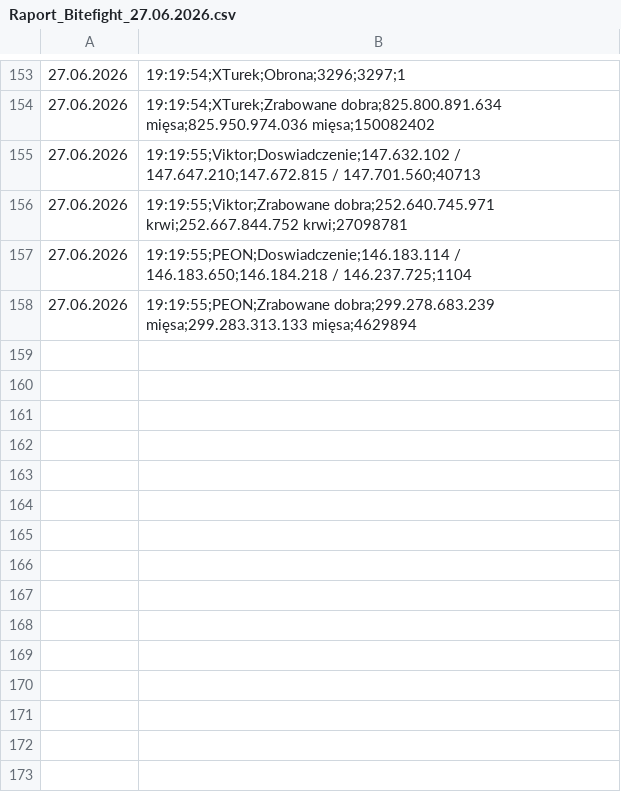
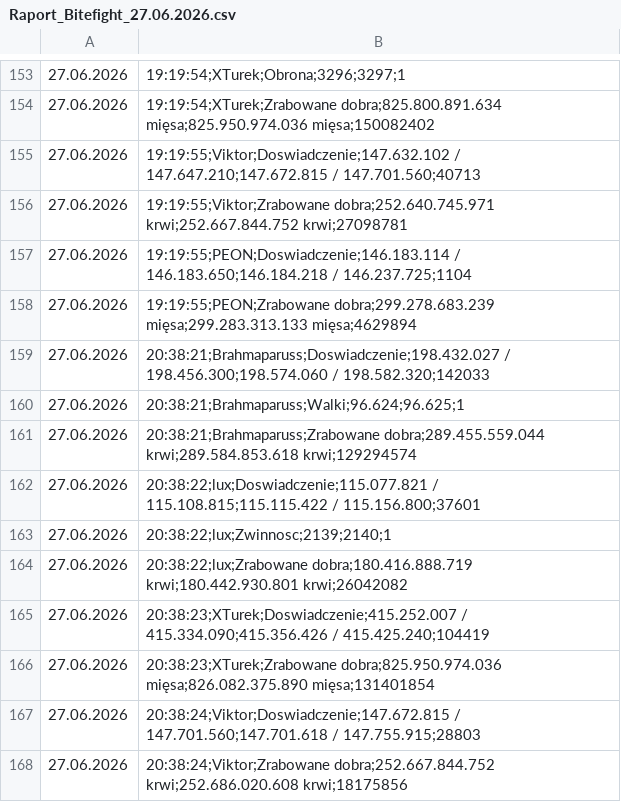
Before and after one commit to statystyki-bf/SledzikBitefight, a CSV file: Raport_Bitefight_27.06.2026.csv, drawn as a sheet; only a part is shown, gaps mark what is left out; the diff names each change by its address in the sheet, - before the commit and + after, or states it on an @@ line.

```diff
--- a/Raport_Bitefight_27.06.2026.csv
+++ b/Raport_Bitefight_27.06.2026.csv
+row 159: 27.06.2026 | 20:38:21;Brahmaparuss;Doswiadczenie;198.432.027 / 198.456.300;198.574.060 / 198.582.320;142033
+row 160: 27.06.2026 | 20:38:21;Brahmaparuss;Walki;96.624;96.625;1
+row 161: 27.06.2026 | 20:38:21;Brahmaparuss;Zrabowane dobra;289.455.559.044 krwi;289.584.853.618 krwi;129294574
+row 162: 27.06.2026 | 20:38:22;lux;Doswiadczenie;115.077.821 / 115.108.815;115.115.422 / 115.156.800;37601
+row 163: 27.06.2026 | 20:38:22;lux;Zwinnosc;2139;2140;1
+row 164: 27.06.2026 | 20:38:22;lux;Zrabowane dobra;180.416.888.719 krwi;180.442.930.801 krwi;26042082
+row 165: 27.06.2026 | 20:38:23;XTurek;Doswiadczenie;415.252.007 / 415.334.090;415.356.426 / 415.425.240;104419
+row 166: 27.06.2026 | 20:38:23;XTurek;Zrabowane dobra;825.950.974.036 mięsa;826.082.375.890 mięsa;131401854
+row 167: 27.06.2026 | 20:38:24;Viktor;Doswiadczenie;147.672.815 / 147.701.560;147.701.618 / 147.755.915;28803
+row 168: 27.06.2026 | 20:38:24;Viktor;Zrabowane dobra;252.667.844.752 krwi;252.686.020.608 krwi;18175856
```
Also changed, not shown: 1 other file.
